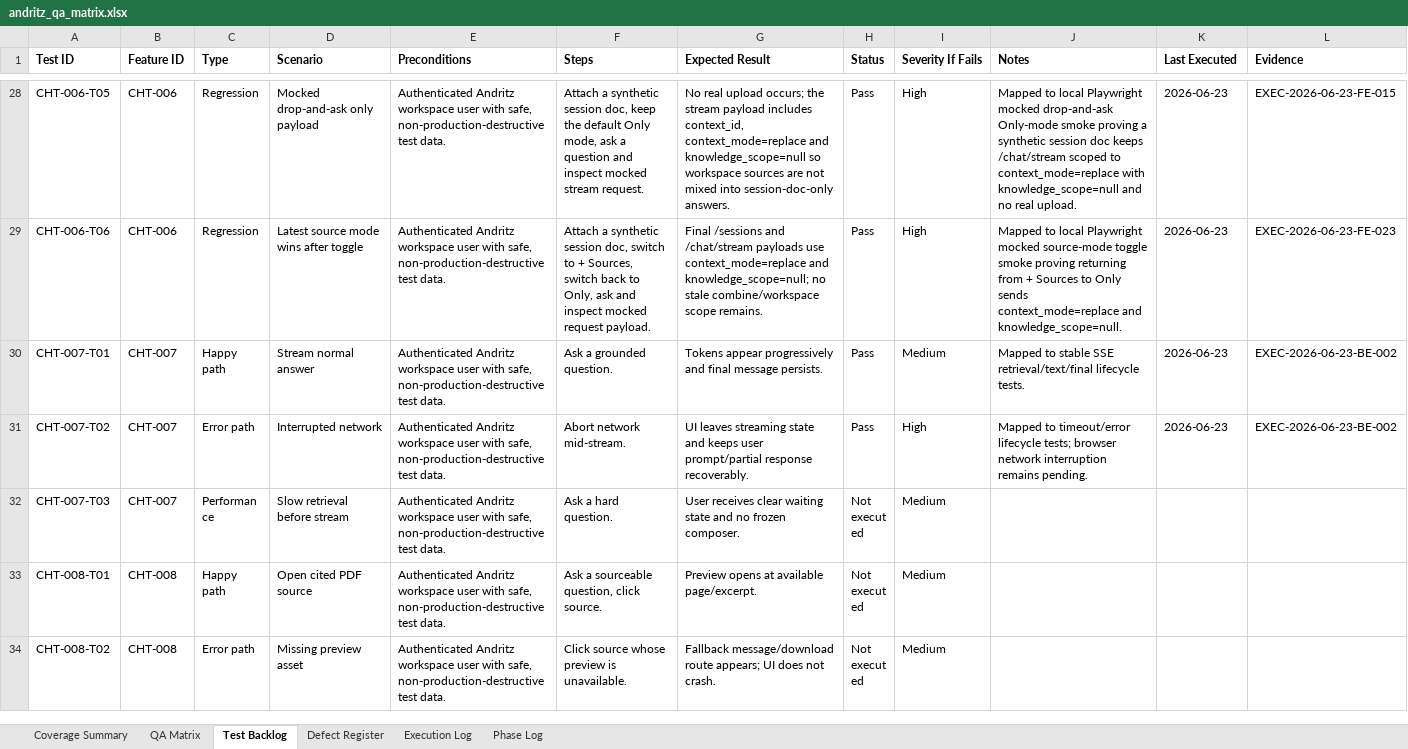
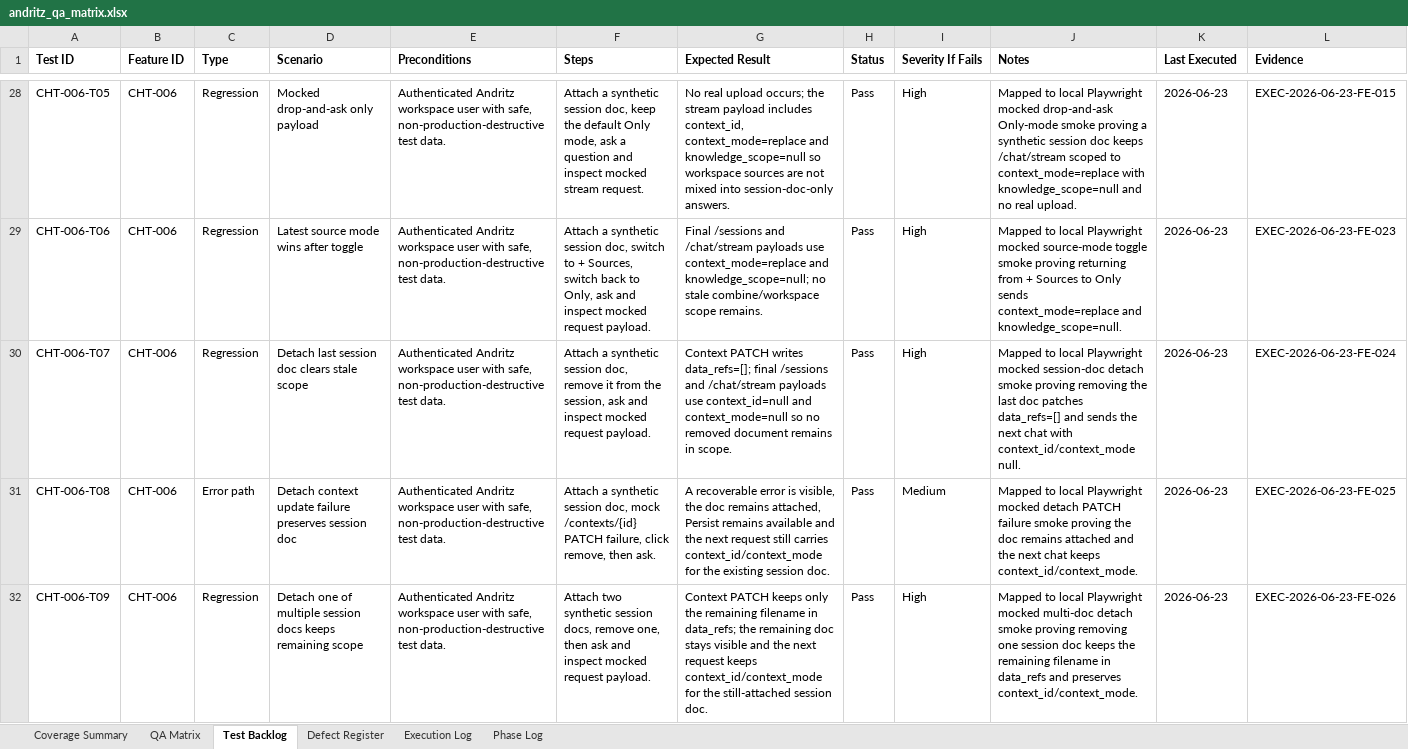
Before and after one commit to tishacian/hyusai, an Excel workbook: outputs/019edc68-andritz-qa/andritz_qa_matrix.xlsx, sheet Test Backlog, drawn as a sheet; only a part is shown, gaps mark what is left out; the shorter side is filled out with more unchanged rows; values as stored, in another font and other column widths than the file's, no borders; the diff covers the shown part only; the diff names each change by its address in the sheet, - before the commit and + after, or states it on an @@ line.

Commit message:
fix(chat): stabilize drop-and-ask context lifecycle

```diff
--- a/outputs/019edc68-andritz-qa/andritz_qa_matrix.xlsx (sheet Test Backlog)
+++ b/outputs/019edc68-andritz-qa/andritz_qa_matrix.xlsx (sheet Test Backlog)
+row 30: CHT-006-T07 | CHT-006 | Regression | Detach last session doc clears stale scope | Authenticated Andritz workspace user with safe, non-production-destructive test data. | Attach a synthetic session doc, remove it from the session, ask and inspect mocked request payload. | Context PATCH writes data_refs=[]; final /sessions and /chat/stream payloads use context_id=null and context_mode=null so no removed document remains in scope. | Pass | High | Mapped to local Playwright mocked session-doc detach smoke proving removing the last doc patches data_refs=[] and sends the next chat with context_id/context_mode null. | 2026-06-23 | EXEC-2026-06-23-FE-024
+row 31: CHT-006-T08 | CHT-006 | Error path | Detach context update failure preserves session doc | Authenticated Andritz workspace user with safe, non-production-destructive test data. | Attach a synthetic session doc, mock /contexts/{id} PATCH failure, click remove, then ask. | A recoverable error is visible, the doc remains attached, Persist remains available and the next request still carries context_id/context_mode for the existing session doc. | Pass | Medium | Mapped to local Playwright mocked detach PATCH failure smoke proving the doc remains attached and the next chat keeps context_id/context_mode. | 2026-06-23 | EXEC-2026-06-23-FE-025
+row 32: CHT-006-T09 | CHT-006 | Regression | Detach one of multiple session docs keeps remaining scope | Authenticated Andritz workspace user with safe, non-production-destructive test data. | Attach two synthetic session docs, remove one, then ask and inspect mocked request payload. | Context PATCH keeps only the remaining filename in data_refs; the remaining doc stays visible and the next request keeps context_id/context_mode for the still-attached session doc. | Pass | High | Mapped to local Playwright mocked multi-doc detach smoke proving removing one session doc keeps the remaining filename in data_refs and preserves context_id/context_mode. | 2026-06-23 | EXEC-2026-06-23-FE-026
```
Also changed, not shown: 2 added rows elsewhere in this sheet, sheet Execution Log, sheet Phase Log, sheet Defect Register, sheet Coverage Summary, sheet QA Matrix, 10 other files.
